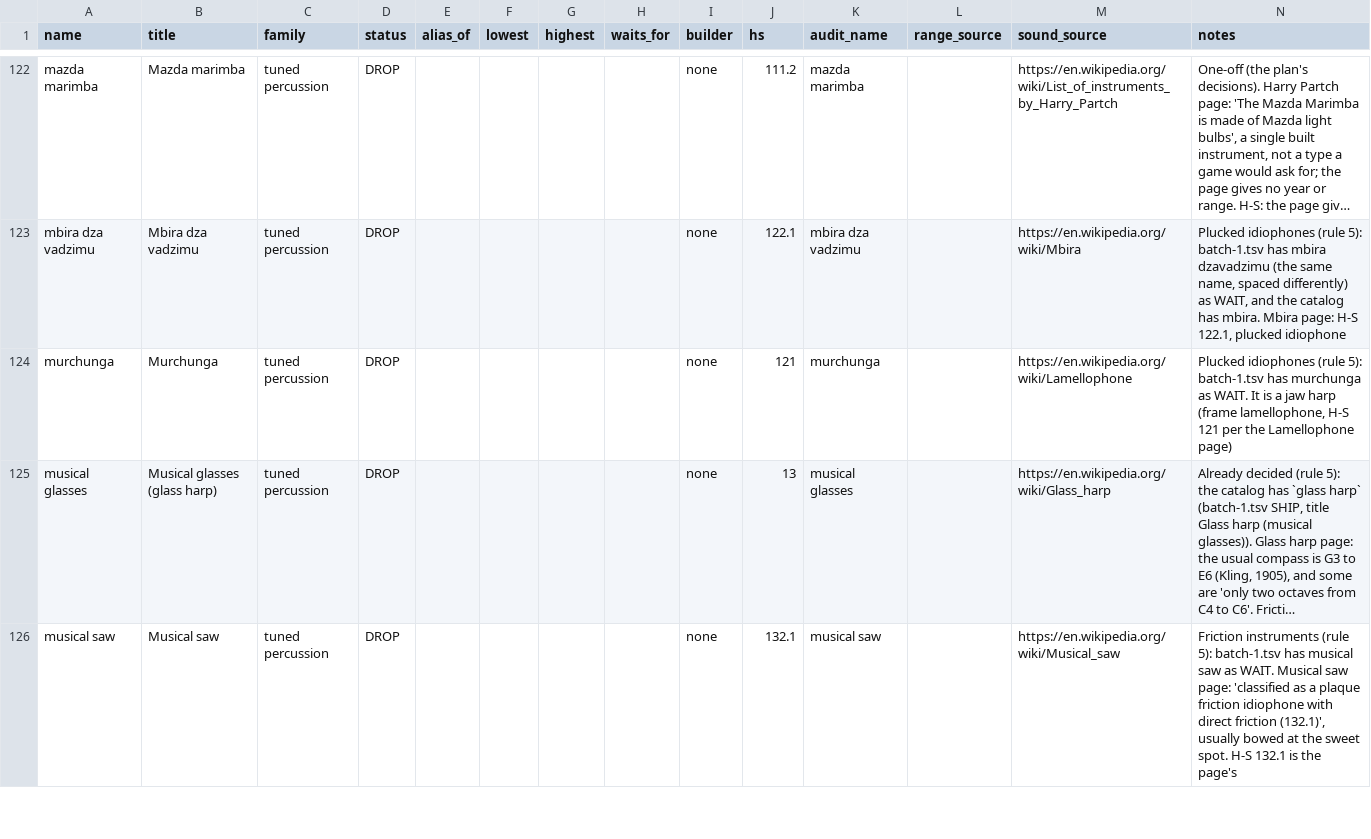
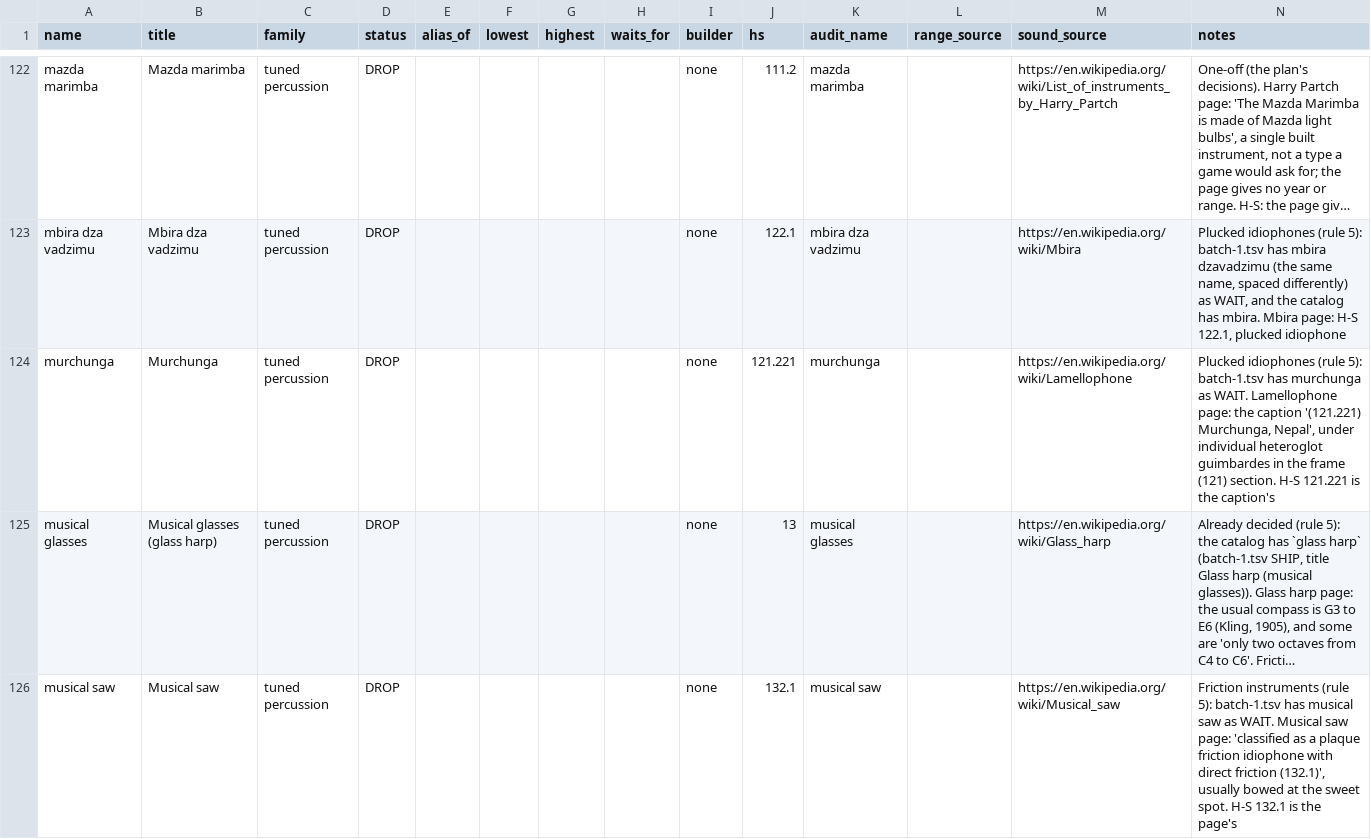
Before and after one commit to terrysimons/glitchygames, a TSV file: plans/data/instrument-audit/batch-5.tsv, drawn as a sheet; only a part is shown, gaps mark what is left out; long unchanged cells end in …; the diff covers the shown part only; the diff names each change by its address in the sheet, - before the commit and + after, or states it on an @@ line.

```diff
--- a/plans/data/instrument-audit/batch-5.tsv
+++ b/plans/data/instrument-audit/batch-5.tsv
-J124 (hs): 121
+J124 (hs): 121.221
-N124 (notes): …as WAIT. It is a jaw harp (frame lamellophone, H-S 121 per the Lamellophone page)
+N124 (notes): …as WAIT. Lamellophone page: the caption '(121.221) Murchunga, Nepal', under individual heteroglot guimbardes in the frame (121) section. H-S 121.221 is the caption's
```
Also changed, not shown: 58 edited cells elsewhere in this file.
